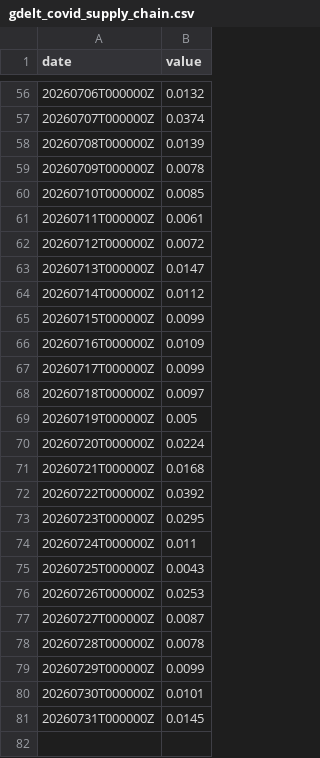
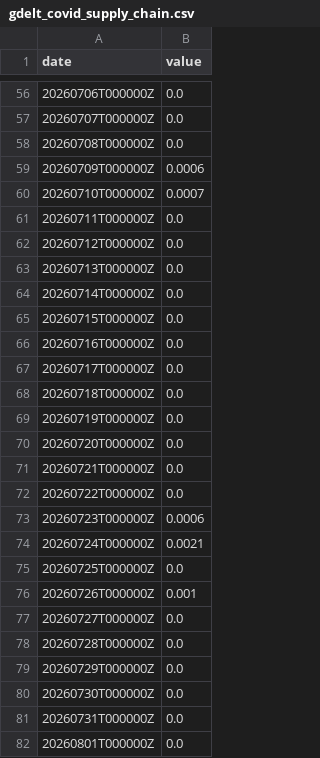
Before and after one commit to abdallahh07/global-trade-disruption-prediction, a CSV file: data/gdelt_covid_supply_chain.csv, drawn as a sheet; only a part is shown, gaps mark what is left out; the diff covers the shown part only.

```diff
--- a/data/gdelt_covid_supply_chain.csv
+++ b/data/gdelt_covid_supply_chain.csv
@@ -56,26 +56,27 @@ date,value
-20260706T000000Z,0.0132
-20260707T000000Z,0.0374
-20260708T000000Z,0.0139
-20260709T000000Z,0.0078
-20260710T000000Z,0.0085
-20260711T000000Z,0.0061
-20260712T000000Z,0.0072
-20260713T000000Z,0.0147
-20260714T000000Z,0.0112
-20260715T000000Z,0.0099
-20260716T000000Z,0.0109
-20260717T000000Z,0.0099
-20260718T000000Z,0.0097
-20260719T000000Z,0.005
-20260720T000000Z,0.0224
-20260721T000000Z,0.0168
-20260722T000000Z,0.0392
-20260723T000000Z,0.0295
-20260724T000000Z,0.011
-20260725T000000Z,0.0043
-20260726T000000Z,0.0253
-20260727T000000Z,0.0087
-20260728T000000Z,0.0078
-20260729T000000Z,0.0099
-20260730T000000Z,0.0101
-20260731T000000Z,0.0145
+20260706T000000Z,0.0
+20260707T000000Z,0.0
+20260708T000000Z,0.0
+20260709T000000Z,0.0006
+20260710T000000Z,0.0007
+20260711T000000Z,0.0
+20260712T000000Z,0.0
+20260713T000000Z,0.0
+20260714T000000Z,0.0
+20260715T000000Z,0.0
+20260716T000000Z,0.0
+20260717T000000Z,0.0
+20260718T000000Z,0.0
+20260719T000000Z,0.0
+20260720T000000Z,0.0
+20260721T000000Z,0.0
+20260722T000000Z,0.0
+20260723T000000Z,0.0006
+20260724T000000Z,0.0021
+20260725T000000Z,0.0
+20260726T000000Z,0.001
+20260727T000000Z,0.0
+20260728T000000Z,0.0
+20260729T000000Z,0.0
+20260730T000000Z,0.0
+20260731T000000Z,0.0
+20260801T000000Z,0.0
```
Also changed, not shown: 54 edited cells elsewhere in this file, 8 other files.
